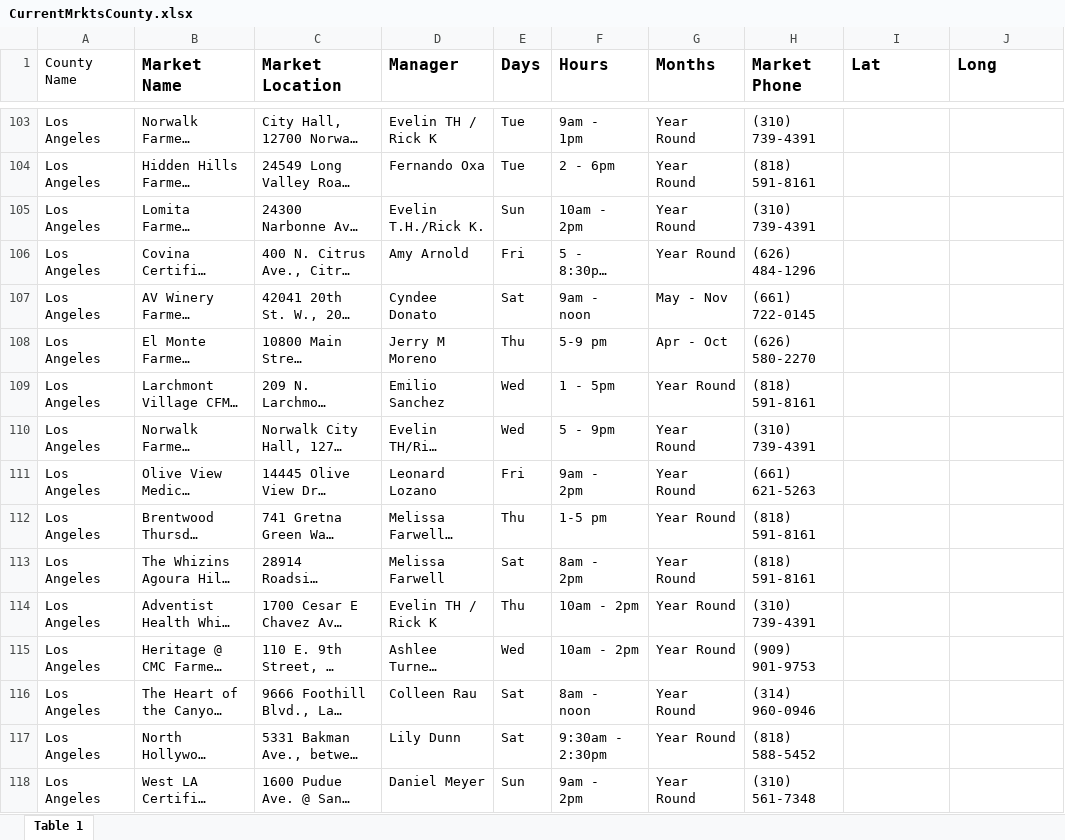
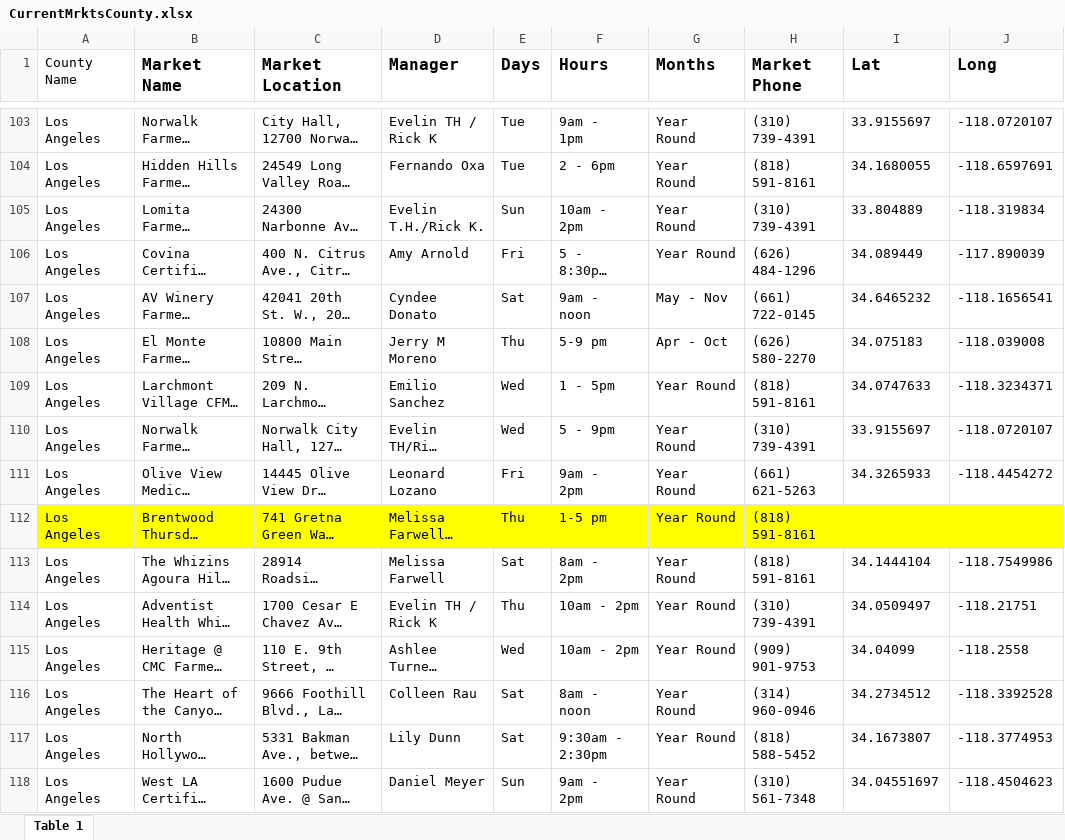
Before and after one commit to wyethr/lafpc, an Excel workbook: CurrentMrktsCounty.xlsx, sheet Table 1, drawn as a sheet; only a part is shown, gaps mark what is left out; long unchanged cells end in …; values as stored, in another font and other column widths than the file's, no borders; the diff covers the shown part only; the diff names each change by its address in the sheet, - before the commit and + after, or states it on an @@ line.

```diff
--- a/CurrentMrktsCounty.xlsx (sheet Table 1)
+++ b/CurrentMrktsCounty.xlsx (sheet Table 1)
-I103 (Lat): (empty)
+I103 (Lat): 33.9155697
-J103 (Long): (empty)
+J103 (Long): -118.0720107
-I104 (Lat): (empty)
+I104 (Lat): 34.1680055
-J104 (Long): (empty)
+J104 (Long): -118.6597691
-I105 (Lat): (empty)
+I105 (Lat): 33.804889
-J105 (Long): (empty)
+J105 (Long): -118.319834
-I106 (Lat): (empty)
+I106 (Lat): 34.089449
-J106 (Long): (empty)
+J106 (Long): -117.890039
-I107 (Lat): (empty)
+I107 (Lat): 34.6465232
-J107 (Long): (empty)
+J107 (Long): -118.1656541
-I108 (Lat): (empty)
+I108 (Lat): 34.075183
-J108 (Long): (empty)
+J108 (Long): -118.039008
-I109 (Lat): (empty)
+I109 (Lat): 34.0747633
-J109 (Long): (empty)
+J109 (Long): -118.3234371
-I110 (Lat): (empty)
+I110 (Lat): 33.9155697
-J110 (Long): (empty)
+J110 (Long): -118.0720107
-I111 (Lat): (empty)
+I111 (Lat): 34.3265933
-J111 (Long): (empty)
+J111 (Long): -118.4454272
-A112:J112 fill: none
+A112:J112 fill: #FFFF00
-I113 (Lat): (empty)
+I113 (Lat): 34.1444104
-J113 (Long): (empty)
+J113 (Long): -118.7549986
-I114 (Lat): (empty)
+I114 (Lat): 34.0509497
-J114 (Long): (empty)
+J114 (Long): -118.21751
-I115 (Lat): (empty)
+I115 (Lat): 34.04099
-J115 (Long): (empty)
+J115 (Long): -118.2558
-I116 (Lat): (empty)
+I116 (Lat): 34.2734512
-J116 (Long): (empty)
+J116 (Long): -118.3392528
-I117 (Lat): (empty)
+I117 (Lat): 34.1673807
-J117 (Long): (empty)
+J117 (Long): -118.3774953
-I118 (Lat): (empty)
+I118 (Lat): 34.04551697
-J118 (Long): (empty)
+J118 (Long): -118.4504623
```
Also changed, not shown: 91 edited cells and cell formats elsewhere in this sheet, 1 other file.
